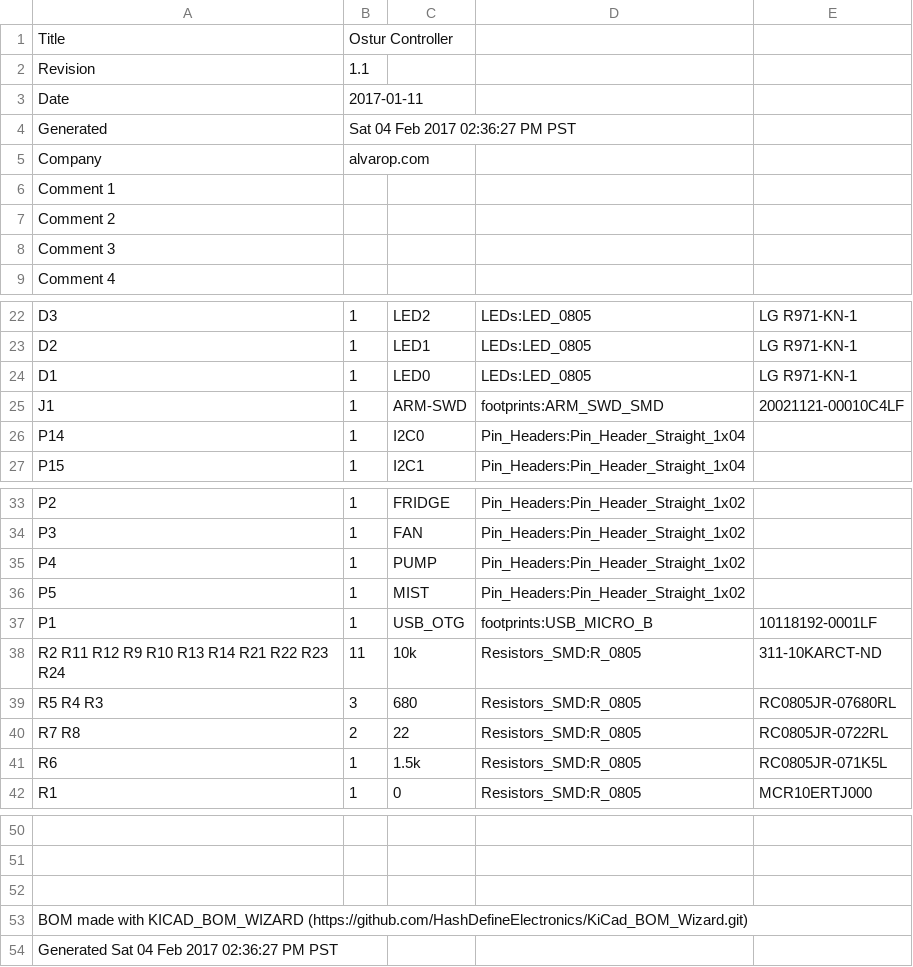
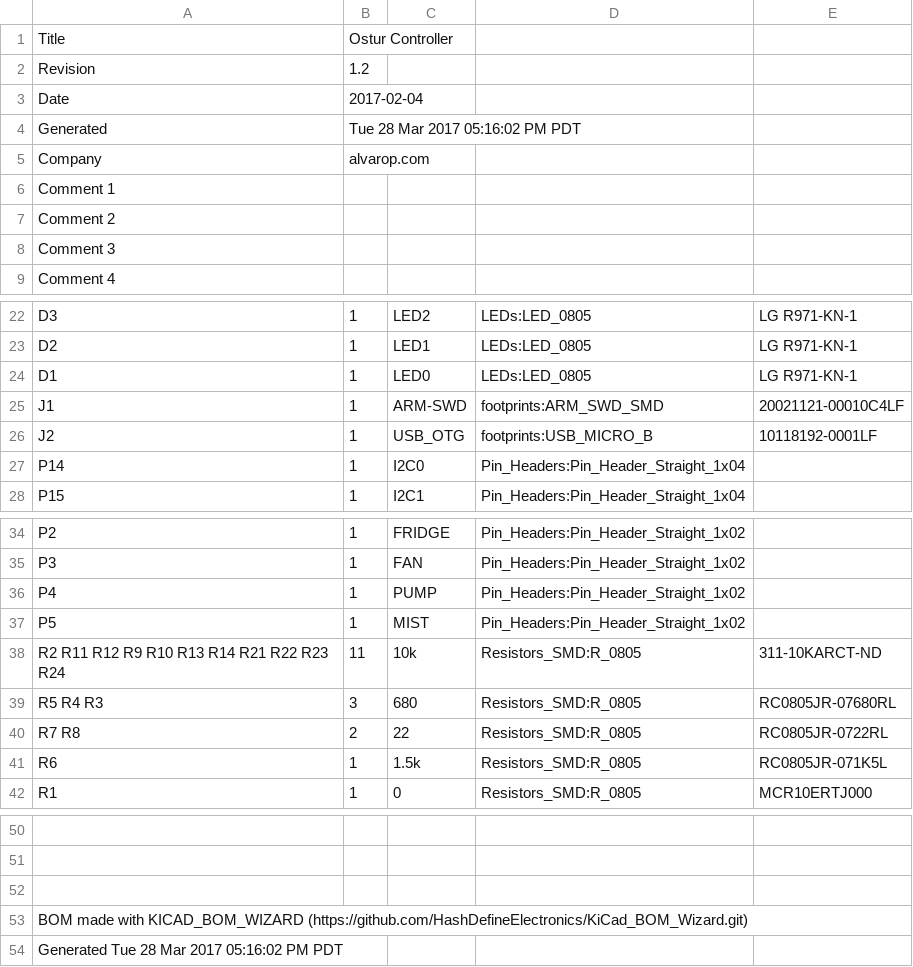
Before and after one commit to alvarop/ostur, a CSV file: hw/controller/controller-BOM.csv, drawn as a sheet; only a part is shown, gaps mark what is left out; removed rows and columns are numbered as before the commit, all else as after; the diff names each change by its address in the sheet, - before the commit and + after, or states it on an @@ line.

```diff
--- a/hw/controller/controller-BOM.csv
+++ b/hw/controller/controller-BOM.csv
-B2: 1.1
+B2: 1.2
-B3: 2017-01-11
+B3: 2017-02-04
-B4: Sat 04 Feb 2017 02:36:27 PM PST
+B4: Tue 28 Mar 2017 05:16:02 PM PDT
+row 26: J2 | 1 | USB_OTG | footprints:USB_MICRO_B | 10118192-0001LF
-row 37: P1 | 1 | USB_OTG | footprints:USB_MICRO_B | 10118192-0001LF
-A54: Generated Sat 04 Feb 2017 02:36:27 PM PST
+A54: Generated Tue 28 Mar 2017 05:16:02 PM PDT
```
Also changed, not shown: 5 other files.
